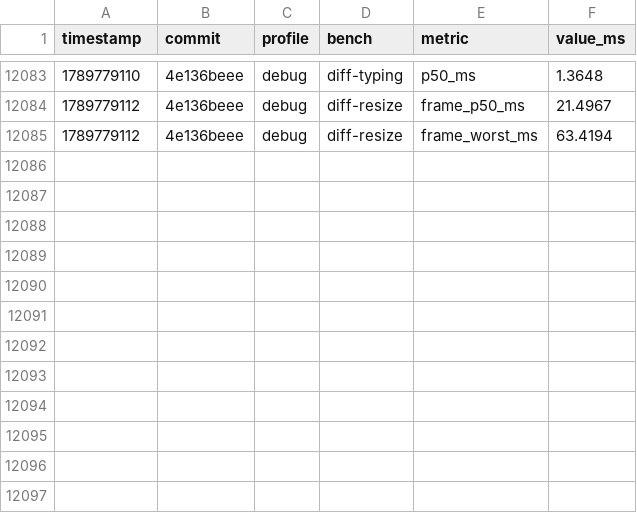
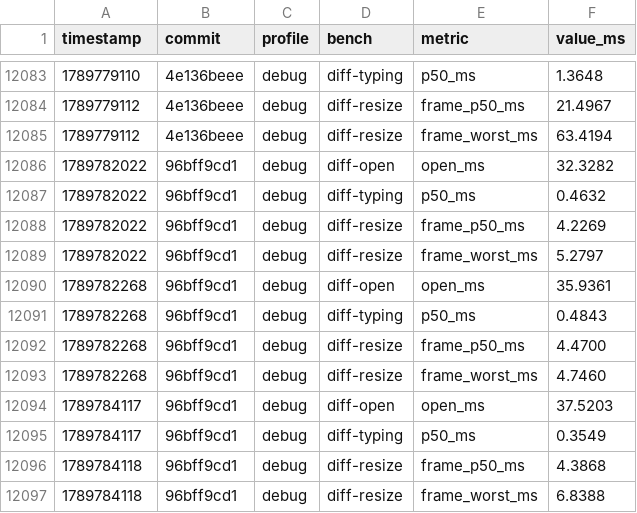
Before and after one commit to JetBrains/himark, a CSV file: perf.csv, drawn as a sheet; only a part is shown, gaps mark what is left out; the diff names each change by its address in the sheet, - before the commit and + after, or states it on an @@ line.

```diff
--- a/perf.csv
+++ b/perf.csv
+row 12086: 1789782022 | 96bff9cd1 | debug | diff-open | open_ms | 32.3282
+row 12087: 1789782022 | 96bff9cd1 | debug | diff-typing | p50_ms | 0.4632
+row 12088: 1789782022 | 96bff9cd1 | debug | diff-resize | frame_p50_ms | 4.2269
+row 12089: 1789782022 | 96bff9cd1 | debug | diff-resize | frame_worst_ms | 5.2797
+row 12090: 1789782268 | 96bff9cd1 | debug | diff-open | open_ms | 35.9361
+row 12091: 1789782268 | 96bff9cd1 | debug | diff-typing | p50_ms | 0.4843
+row 12092: 1789782268 | 96bff9cd1 | debug | diff-resize | frame_p50_ms | 4.4700
+row 12093: 1789782268 | 96bff9cd1 | debug | diff-resize | frame_worst_ms | 4.7460
+row 12094: 1789784117 | 96bff9cd1 | debug | diff-open | open_ms | 37.5203
+row 12095: 1789784117 | 96bff9cd1 | debug | diff-typing | p50_ms | 0.3549
+row 12096: 1789784118 | 96bff9cd1 | debug | diff-resize | frame_p50_ms | 4.3868
+row 12097: 1789784118 | 96bff9cd1 | debug | diff-resize | frame_worst_ms | 6.8388
```
Also changed, not shown: 8 other files.
